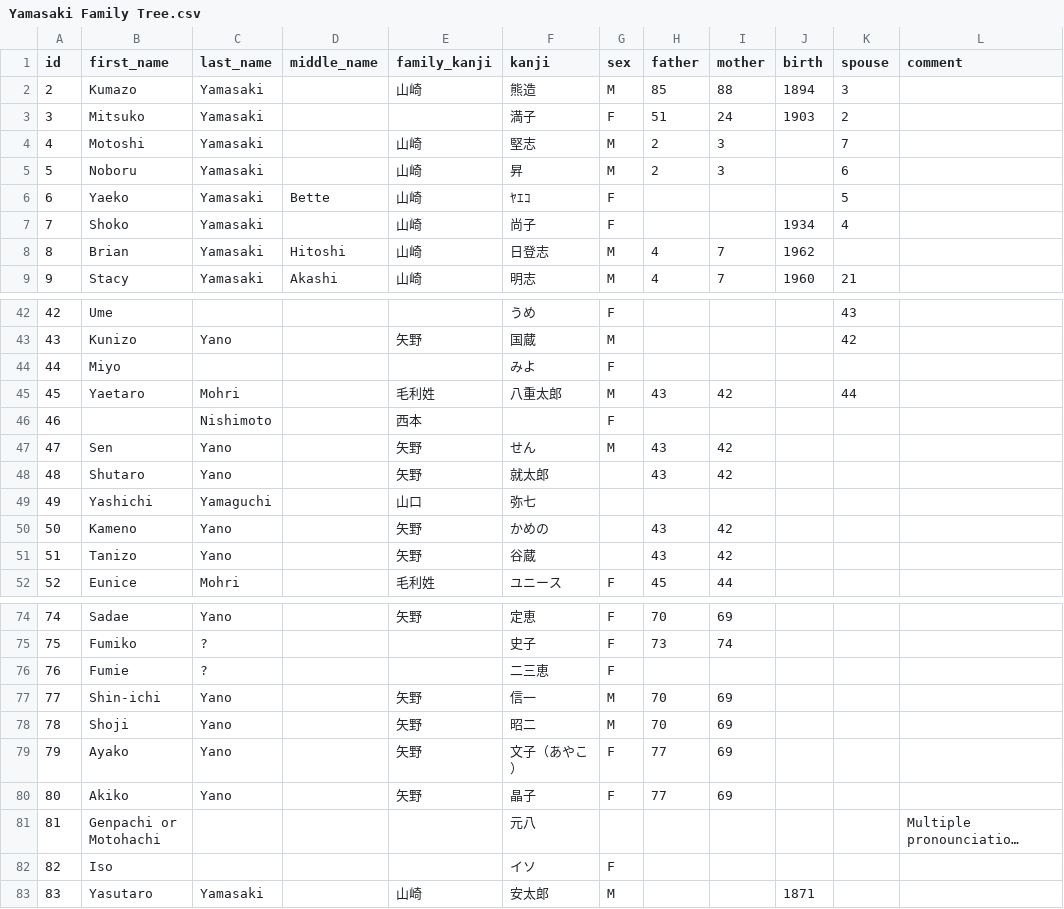
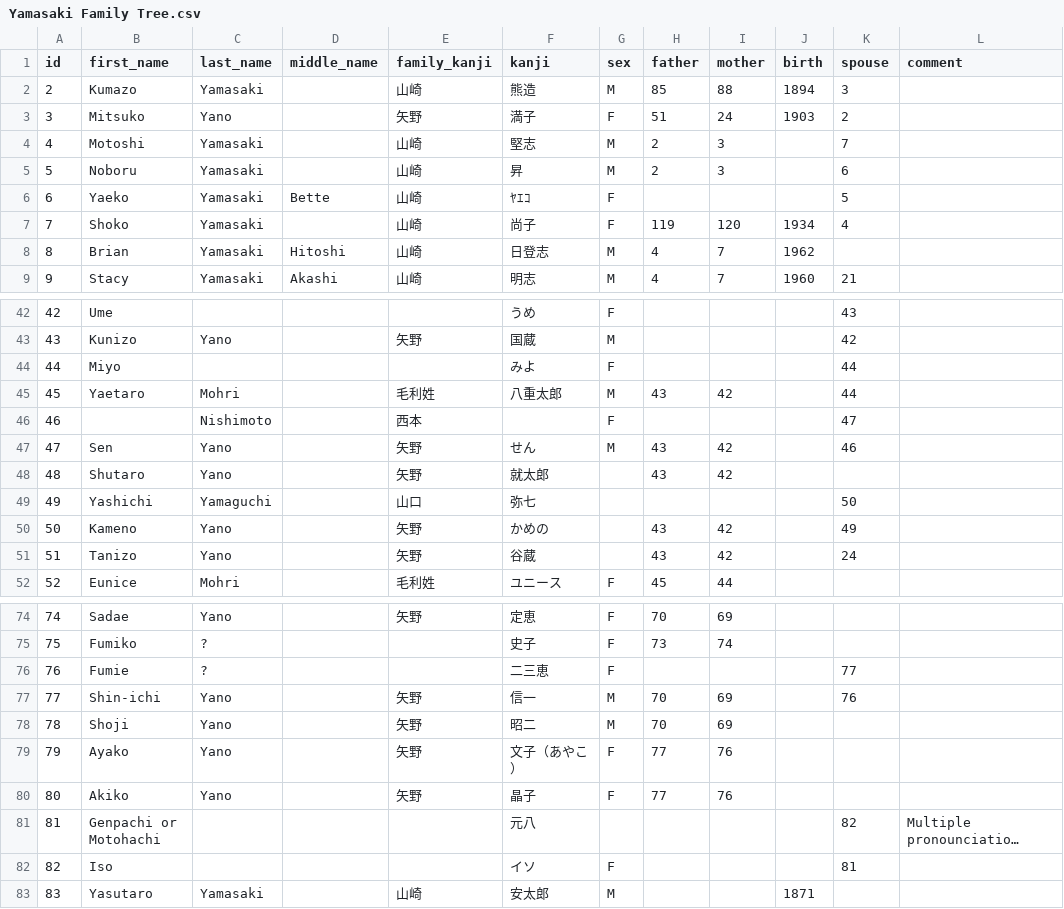
Before and after one commit to brianyamasaki/csv-to-json, a CSV file: Yamasaki Family Tree.csv, drawn as a sheet; only a part is shown, gaps mark what is left out; long unchanged cells end in …; the diff covers the shown part only; the diff names each change by its address in the sheet, - before the commit and + after, or states it on an @@ line.

```diff
--- a/Yamasaki Family Tree.csv
+++ b/Yamasaki Family Tree.csv
-C3 (last_name): Yamasaki
+C3 (last_name): Yano
-E3 (family_kanji): (empty)
+E3 (family_kanji): 矢野
-H7 (father): (empty)
+H7 (father): 119
-I7 (mother): (empty)
+I7 (mother): 120
-K44 (spouse): (empty)
+K44 (spouse): 44
-K46 (spouse): (empty)
+K46 (spouse): 47
-K47 (spouse): (empty)
+K47 (spouse): 46
-K49 (spouse): (empty)
+K49 (spouse): 50
-K50 (spouse): (empty)
+K50 (spouse): 49
-K51 (spouse): (empty)
+K51 (spouse): 24
-K76 (spouse): (empty)
+K76 (spouse): 77
-K77 (spouse): (empty)
+K77 (spouse): 76
-I79:I80 (mother): 69
+I79:I80 (mother): 76
-K81 (spouse): (empty)
+K81 (spouse): 82
-K82 (spouse): (empty)
+K82 (spouse): 81
```
Also changed, not shown: 5 added rows and 12 edited cells elsewhere in this file, 2 other files.
